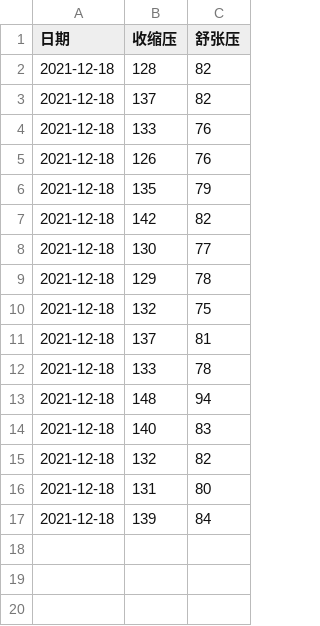
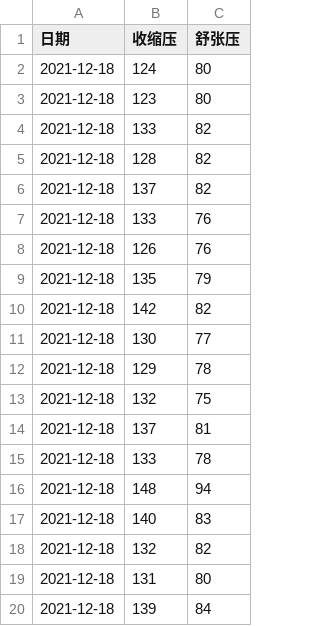
Before and after one commit to Saber2pr/blood-pressure-chart, a CSV file: BLOOD_RECORD.csv, drawn as a sheet.

Commit message:
Update BLOOD_RECORD.csv

```diff
--- a/BLOOD_RECORD.csv
+++ b/BLOOD_RECORD.csv
@@ -1,2 +1,5 @@
 日期,收缩压,舒张压
+2021-12-18,124,80
+2021-12-18,123,80
+2021-12-18,133,82
 2021-12-18,128,82
```
